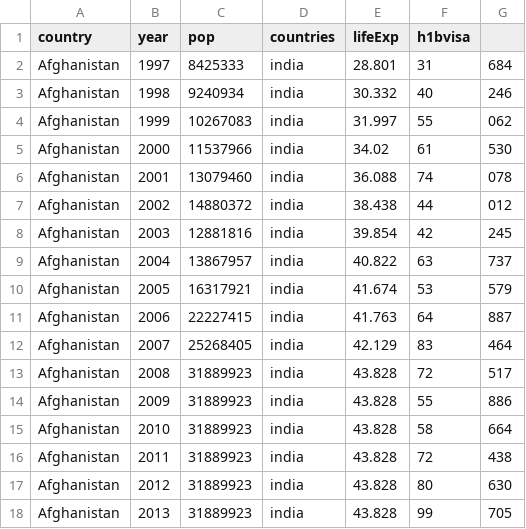
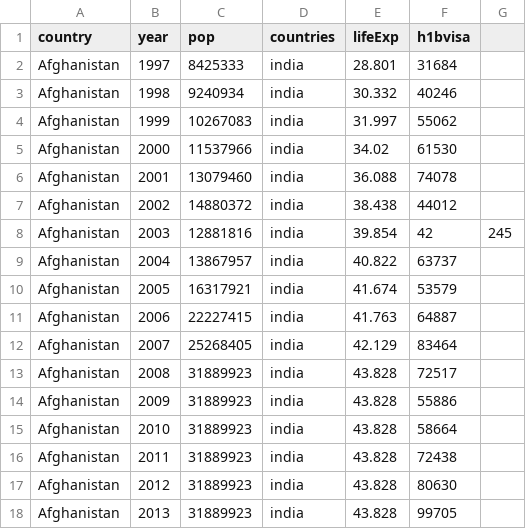
Before and after one commit to liuwillowjiang/motion.js, a CSV file: data.csv, drawn as a sheet; only a part is shown; the diff covers the shown part only.

Commit message:
Update data.csv

```diff
--- a/data.csv
+++ b/data.csv
@@ -1,18 +1,18 @@
 country,year,pop,countries,lifeExp,h1bvisa
-Afghanistan,1997,8425333,india,28.801,31,684
-Afghanistan,1998,9240934,india,30.332,40,246
-Afghanistan,1999,10267083,india,31.997,55,062
-Afghanistan,2000,11537966,india,34.02,61,530
-Afghanistan,2001,13079460,india,36.088,74,078
-Afghanistan,2002,14880372,india,38.438,44,012
+Afghanistan,1997,8425333,india,28.801,31684
+Afghanistan,1998,9240934,india,30.332,40246
+Afghanistan,1999,10267083,india,31.997,55062
+Afghanistan,2000,11537966,india,34.02,61530
+Afghanistan,2001,13079460,india,36.088,74078
+Afghanistan,2002,14880372,india,38.438,44012
 Afghanistan,2003,12881816,india,39.854,42,245
-Afghanistan,2004,13867957,india,40.822,63,737
-Afghanistan,2005,16317921,india,41.674,53,579
-Afghanistan,2006,22227415,india,41.763,64,887
-Afghanistan,2007,25268405,india,42.129,83,464
-Afghanistan,2008,31889923,india,43.828,72,517
-Afghanistan,2009,31889923,india,43.828,55,886
-Afghanistan,2010,31889923,india,43.828,58,664
-Afghanistan,2011,31889923,india,43.828,72,438
-Afghanistan,2012,31889923,india,43.828,80,630
-Afghanistan,2013,31889923,india,43.828,99,705
+Afghanistan,2004,13867957,india,40.822,63737
+Afghanistan,2005,16317921,india,41.674,53579
+Afghanistan,2006,22227415,india,41.763,64887
+Afghanistan,2007,25268405,india,42.129,83464
+Afghanistan,2008,31889923,india,43.828,72517
+Afghanistan,2009,31889923,india,43.828,55886
+Afghanistan,2010,31889923,india,43.828,58664
+Afghanistan,2011,31889923,india,43.828,72438
+Afghanistan,2012,31889923,india,43.828,80630
+Afghanistan,2013,31889923,india,43.828,99705
```
Also changed, not shown: 86 edited cells elsewhere in this file.
